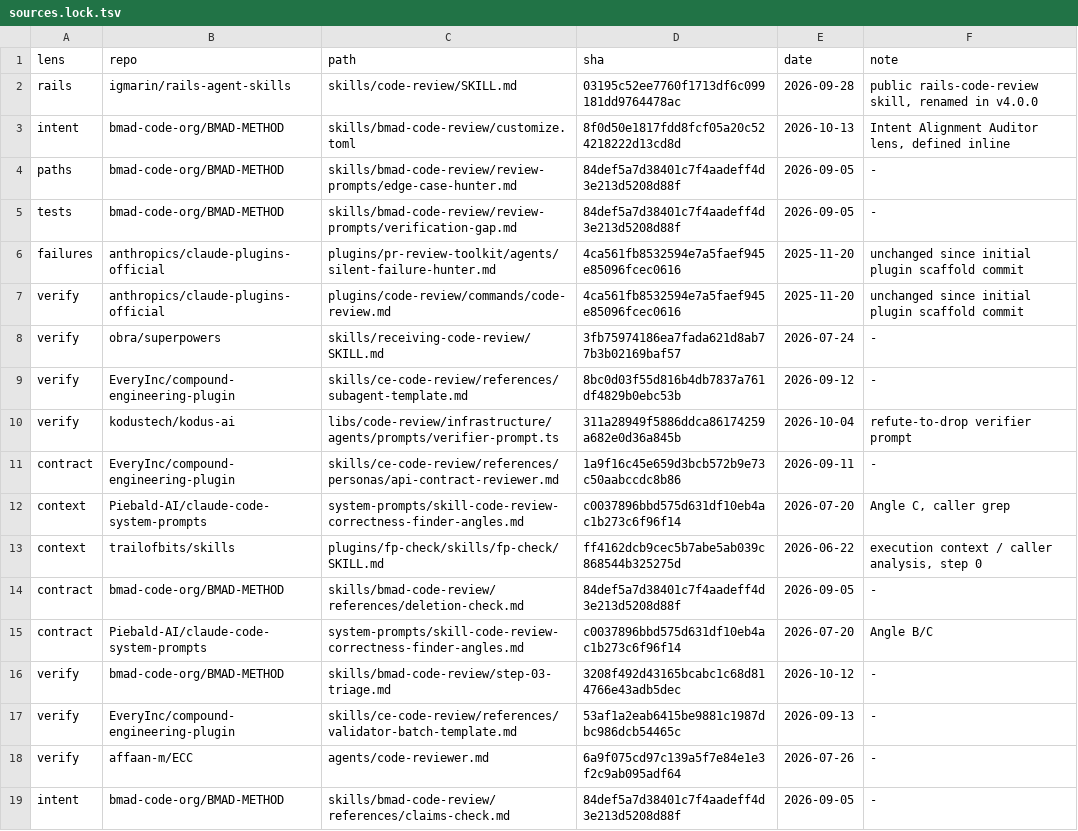
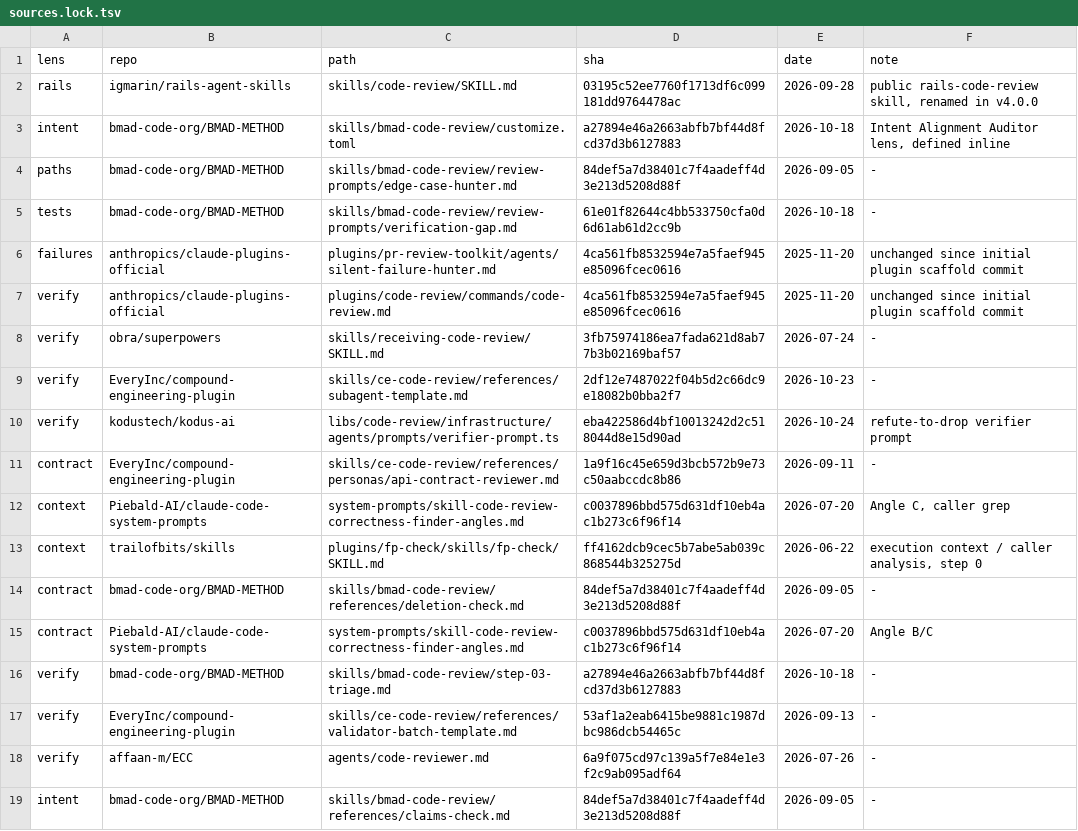
Before and after one commit to SavenkoSy/sin-flow, a TSV file: skills/review/reference/sources.lock.tsv, drawn as a sheet.

```diff
--- a/skills/review/reference/sources.lock.tsv
+++ b/skills/review/reference/sources.lock.tsv
@@ -2,5 +2,5 @@ lens	repo	path	sha	date	note
 rails	igmarin/rails-agent-skills	skills/code-review/SKILL.md	03195c52ee7760f1713df6c099181dd9764478ac	2026-09-28	public rails-code-review skill, renamed in v4.0.0
-intent	bmad-code-org/BMAD-METHOD	skills/bmad-code-review/customize.toml	8f0d50e1817fdd8fcf05a20c524218222d13cd8d	2026-10-13	Intent Alignment Auditor lens, defined inline
+intent	bmad-code-org/BMAD-METHOD	skills/bmad-code-review/customize.toml	a27894e46a2663abfb7bf44d8fcd37d3b6127883	2026-10-18	Intent Alignment Auditor lens, defined inline
 paths	bmad-code-org/BMAD-METHOD	skills/bmad-code-review/review-prompts/edge-case-hunter.md	84def5a7d38401c7f4aadeff4d3e213d5208d88f	2026-09-05	-
-tests	bmad-code-org/BMAD-METHOD	skills/bmad-code-review/review-prompts/verification-gap.md	84def5a7d38401c7f4aadeff4d3e213d5208d88f	2026-09-05	-
+tests	bmad-code-org/BMAD-METHOD	skills/bmad-code-review/review-prompts/verification-gap.md	61e01f82644c4bb533750cfa0d6d61ab61d2cc9b	2026-10-18	-
 failures	anthropics/claude-plugins-official	plugins/pr-review-toolkit/agents/silent-failure-hunter.md	4ca561fb8532594e7a5faef945e85096fcec0616	2025-11-20	unchanged since initial plugin scaffold commit
@@ -8,4 +8,4 @@ verify	anthropics/claude-plugins-official	plugins/code-review/commands/code-revi
 verify	obra/superpowers	skills/receiving-code-review/SKILL.md	3fb75974186ea7fada621d8ab77b3b02169baf57	2026-07-24	-
-verify	EveryInc/compound-engineering-plugin	skills/ce-code-review/references/subagent-template.md	8bc0d03f55d816b4db7837a761df4829b0ebc53b	2026-09-12	-
-verify	kodustech/kodus-ai	libs/code-review/infrastructure/agents/prompts/verifier-prompt.ts	311a28949f5886ddca86174259a682e0d36a845b	2026-10-04	refute-to-drop verifier prompt
+verify	EveryInc/compound-engineering-plugin	skills/ce-code-review/references/subagent-template.md	2df12e7487022f04b5d2c66dc9e18082b0bba2f7	2026-10-23	-
+verify	kodustech/kodus-ai	libs/code-review/infrastructure/agents/prompts/verifier-prompt.ts	eba422586d4bf10013242d2c518044d8e15d90ad	2026-10-24	refute-to-drop verifier prompt
 contract	EveryInc/compound-engineering-plugin	skills/ce-code-review/references/personas/api-contract-reviewer.md	1a9f16c45e659d3bcb572b9e73c50aabccdc8b86	2026-09-11	-
@@ -15,3 +15,3 @@ contract	bmad-code-org/BMAD-METHOD	skills/bmad-code-review/references/deletion-c
 contract	Piebald-AI/claude-code-system-prompts	system-prompts/skill-code-review-correctness-finder-angles.md	c0037896bbd575d631df10eb4ac1b273c6f96f14	2026-07-20	Angle B/C
-verify	bmad-code-org/BMAD-METHOD	skills/bmad-code-review/step-03-triage.md	3208f492d43165bcabc1c68d814766e43adb5dec	2026-10-12	-
+verify	bmad-code-org/BMAD-METHOD	skills/bmad-code-review/step-03-triage.md	a27894e46a2663abfb7bf44d8fcd37d3b6127883	2026-10-18	-
 verify	EveryInc/compound-engineering-plugin	skills/ce-code-review/references/validator-batch-template.md	53af1a2eab6415be9881c1987dbc986dcb54465c	2026-09-13	-
```
Also changed, not shown: 32 other files.
